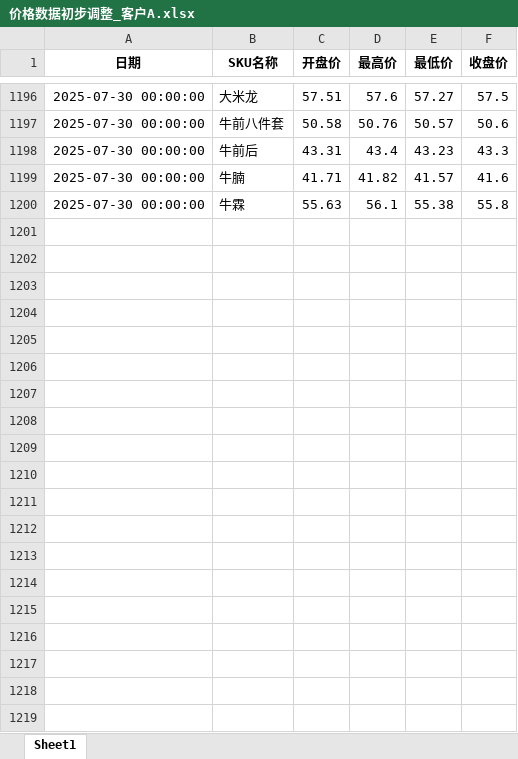
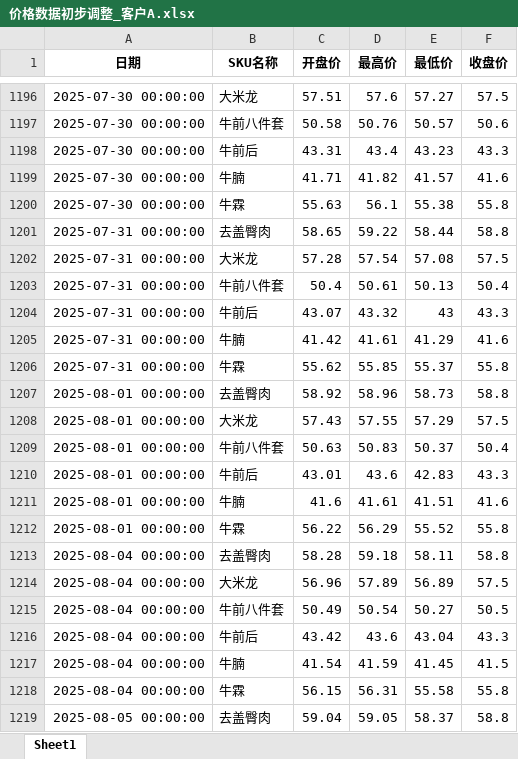
Before and after one commit to mn1f18/index_for_trading, an Excel workbook: 价格数据初步调整_客户A.xlsx, sheet Sheet1, drawn as a sheet; only a part is shown, gaps mark what is left out; values as stored, in another font and other column widths than the file's, no borders; the diff covers the shown part only; the diff names each change by its address in the sheet, - before the commit and + after, or states it on an @@ line.

```diff
--- a/价格数据初步调整_客户A.xlsx (sheet Sheet1)
+++ b/价格数据初步调整_客户A.xlsx (sheet Sheet1)
+row 1201: 2025-07-31 00:00:00 | 去盖臀肉 | 58.65 | 59.22 | 58.44 | 58.8
+row 1202: 2025-07-31 00:00:00 | 大米龙 | 57.28 | 57.54 | 57.08 | 57.5
+row 1203: 2025-07-31 00:00:00 | 牛前八件套 | 50.4 | 50.61 | 50.13 | 50.4
+row 1204: 2025-07-31 00:00:00 | 牛前后 | 43.07 | 43.32 | 43 | 43.3
+row 1205: 2025-07-31 00:00:00 | 牛腩 | 41.42 | 41.61 | 41.29 | 41.6
+row 1206: 2025-07-31 00:00:00 | 牛霖 | 55.62 | 55.85 | 55.37 | 55.8
+row 1207: 2025-08-01 00:00:00 | 去盖臀肉 | 58.92 | 58.96 | 58.73 | 58.8
+row 1208: 2025-08-01 00:00:00 | 大米龙 | 57.43 | 57.55 | 57.29 | 57.5
+row 1209: 2025-08-01 00:00:00 | 牛前八件套 | 50.63 | 50.83 | 50.37 | 50.4
+row 1210: 2025-08-01 00:00:00 | 牛前后 | 43.01 | 43.6 | 42.83 | 43.3
+row 1211: 2025-08-01 00:00:00 | 牛腩 | 41.6 | 41.61 | 41.51 | 41.6
+row 1212: 2025-08-01 00:00:00 | 牛霖 | 56.22 | 56.29 | 55.52 | 55.8
+row 1213: 2025-08-04 00:00:00 | 去盖臀肉 | 58.28 | 59.18 | 58.11 | 58.8
+row 1214: 2025-08-04 00:00:00 | 大米龙 | 56.96 | 57.89 | 56.89 | 57.5
+row 1215: 2025-08-04 00:00:00 | 牛前八件套 | 50.49 | 50.54 | 50.27 | 50.5
+row 1216: 2025-08-04 00:00:00 | 牛前后 | 43.42 | 43.6 | 43.04 | 43.3
+row 1217: 2025-08-04 00:00:00 | 牛腩 | 41.54 | 41.59 | 41.45 | 41.5
+row 1218: 2025-08-04 00:00:00 | 牛霖 | 56.15 | 56.31 | 55.58 | 55.8
+row 1219: 2025-08-05 00:00:00 | 去盖臀肉 | 59.04 | 59.05 | 58.37 | 58.8
```
Also changed, not shown: 53 added rows elsewhere in this sheet, 价格数据初步调整.xlsx, 价格数据初步调整_客户B.xlsx, 30 other files.
